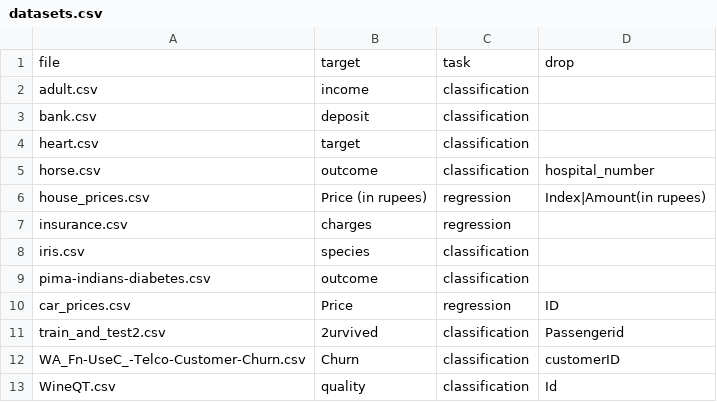
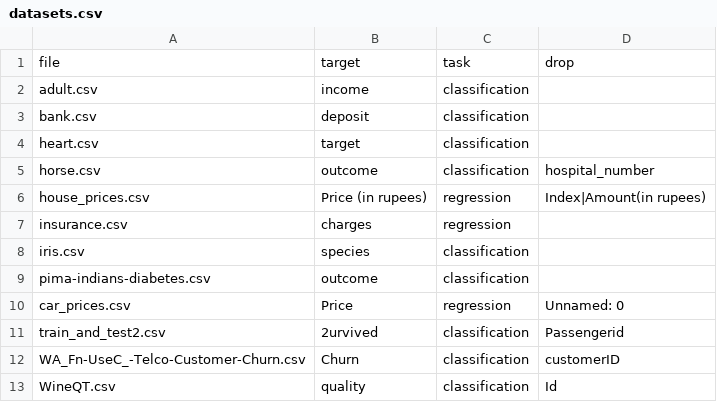
Before and after one commit to Navya0504/preprocessing-pipeline-recommender, a CSV file: experiments/data/datasets.csv, drawn as a sheet.

```diff
--- a/experiments/data/datasets.csv
+++ b/experiments/data/datasets.csv
@@ -9,3 +9,3 @@ iris.csv,species,classification,
 pima-indians-diabetes.csv,outcome,classification,
-car_prices.csv,Price,regression,ID
+car_prices.csv,Price,regression,Unnamed: 0
 train_and_test2.csv,2urvived,classification,Passengerid
```
Also changed, not shown: 12 other files.
